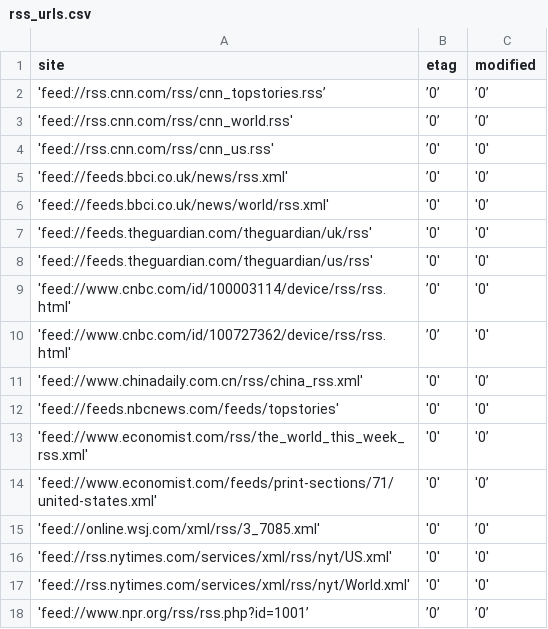
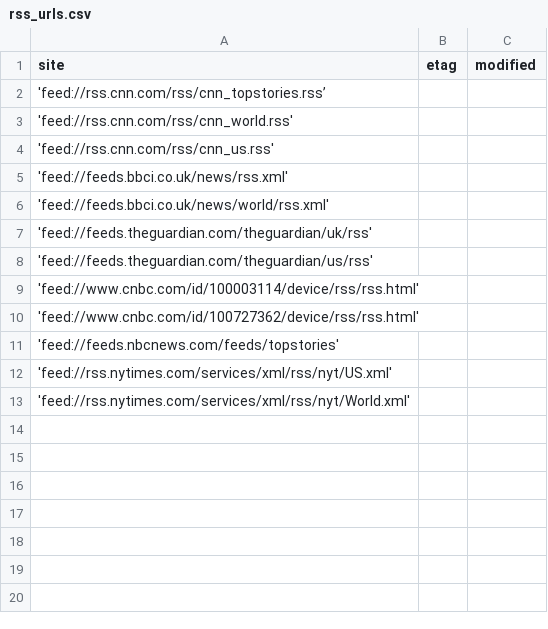
Before and after one commit to trender-io/backend, a CSV file: rss_urls.csv, drawn as a sheet.

Commit message:
updated feeds and format

```diff
--- a/rss_urls.csv
+++ b/rss_urls.csv
@@ -1,18 +1,13 @@
 site,etag,modified
-'feed://rss.cnn.com/rss/cnn_topstories.rss’,’0’,’0’
-'feed://rss.cnn.com/rss/cnn_world.rss',’0’,’0’
-'feed://rss.cnn.com/rss/cnn_us.rss',’0','0'
-'feed://feeds.bbci.co.uk/news/rss.xml',’0','0’
-'feed://feeds.bbci.co.uk/news/world/rss.xml','0','0’
-'feed://feeds.theguardian.com/theguardian/uk/rss','0','0'
-'feed://feeds.theguardian.com/theguardian/us/rss','0','0'
-'feed://www.cnbc.com/id/100003114/device/rss/rss.html',’0','0'
-'feed://www.cnbc.com/id/100727362/device/rss/rss.html',’0’,'0'
-'feed://www.chinadaily.com.cn/rss/china_rss.xml','0','0’
-'feed://feeds.nbcnews.com/feeds/topstories','0','0'
-'feed://www.economist.com/rss/the_world_this_week_rss.xml','0','0’
-'feed://www.economist.com/feeds/print-sections/71/united-states.xml','0','0’
-'feed://online.wsj.com/xml/rss/3_7085.xml','0',’0'
-'feed://rss.nytimes.com/services/xml/rss/nyt/US.xml','0','0'
-'feed://rss.nytimes.com/services/xml/rss/nyt/World.xml','0','0'
-'feed://www.npr.org/rss/rss.php?id=1001’,’0’,’0’
+'feed://rss.cnn.com/rss/cnn_topstories.rss’,,
+'feed://rss.cnn.com/rss/cnn_world.rss',,
+'feed://rss.cnn.com/rss/cnn_us.rss',,
+'feed://feeds.bbci.co.uk/news/rss.xml',,
+'feed://feeds.bbci.co.uk/news/world/rss.xml',,
+'feed://feeds.theguardian.com/theguardian/uk/rss',,
+'feed://feeds.theguardian.com/theguardian/us/rss',,
+'feed://www.cnbc.com/id/100003114/device/rss/rss.html',,
+'feed://www.cnbc.com/id/100727362/device/rss/rss.html',,
+'feed://feeds.nbcnews.com/feeds/topstories',,
+'feed://rss.nytimes.com/services/xml/rss/nyt/US.xml',,
+'feed://rss.nytimes.com/services/xml/rss/nyt/World.xml',,
```
